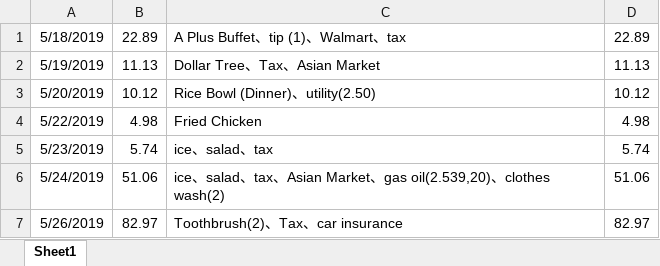
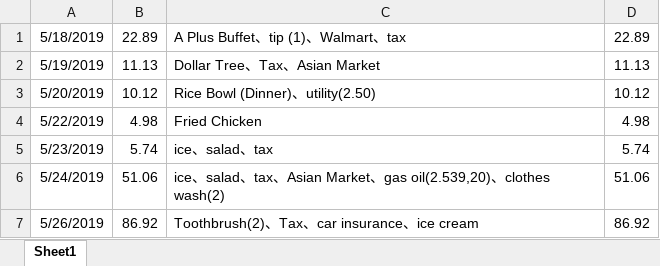
Before and after one commit to jiaqixu/personal_utility, an Excel workbook: utility_record_start_05_18_2019.xlsx, sheet Sheet1, drawn as a sheet; values as stored, in another font and other column widths than the file's, no borders; the diff names each change by its address in the sheet, - before the commit and + after, or states it on an @@ line.

Commit message:
add_ice_cream_05_26_2019

```diff
--- a/utility_record_start_05_18_2019.xlsx (sheet Sheet1)
+++ b/utility_record_start_05_18_2019.xlsx (sheet Sheet1)
-B7: 82.97
+B7: 86.92
-C7: Toothbrush(2)、Tax、car insurance
+C7: Toothbrush(2)、Tax、car insurance、ice cream
-D7: 82.97
+D7: 86.92
```
